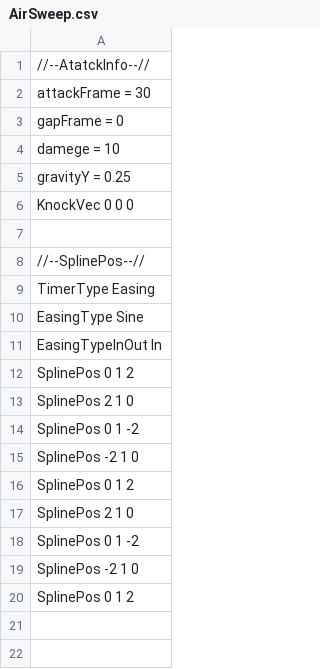
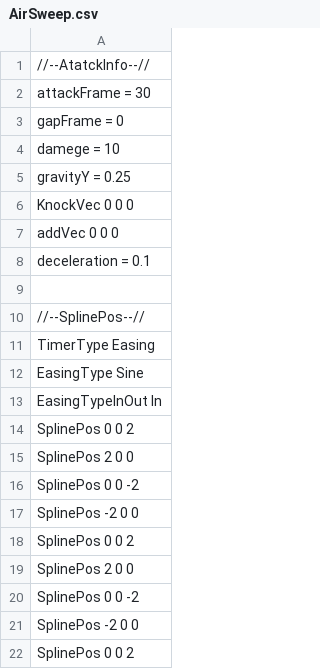
Before and after one commit to Rion1127/63GameProject, a CSV file: application/Resources/AttackInfo/AirSweep.csv, drawn as a sheet.

```diff
--- a/application/Resources/AttackInfo/AirSweep.csv
+++ b/application/Resources/AttackInfo/AirSweep.csv
@@ -6,2 +6,4 @@ gravityY = 0.25
 KnockVec 0 0 0
+addVec 0 0 0
+deceleration = 0.1
 
@@ -11,10 +13,10 @@ EasingType Sine
 EasingTypeInOut In
-SplinePos 0 1 2
-SplinePos 2 1 0
-SplinePos 0 1 -2
-SplinePos -2 1 0
-SplinePos 0 1 2
-SplinePos 2 1 0
-SplinePos 0 1 -2
-SplinePos -2 1 0
-SplinePos 0 1 2
+SplinePos 0 0 2
+SplinePos 2 0 0
+SplinePos 0 0 -2
+SplinePos -2 0 0
+SplinePos 0 0 2
+SplinePos 2 0 0
+SplinePos 0 0 -2
+SplinePos -2 0 0
+SplinePos 0 0 2
```
Also changed, not shown: application/Resources/AttackInfo/Ground1.csv, application/Resources/AttackInfo/test.csv, 8 other files.
